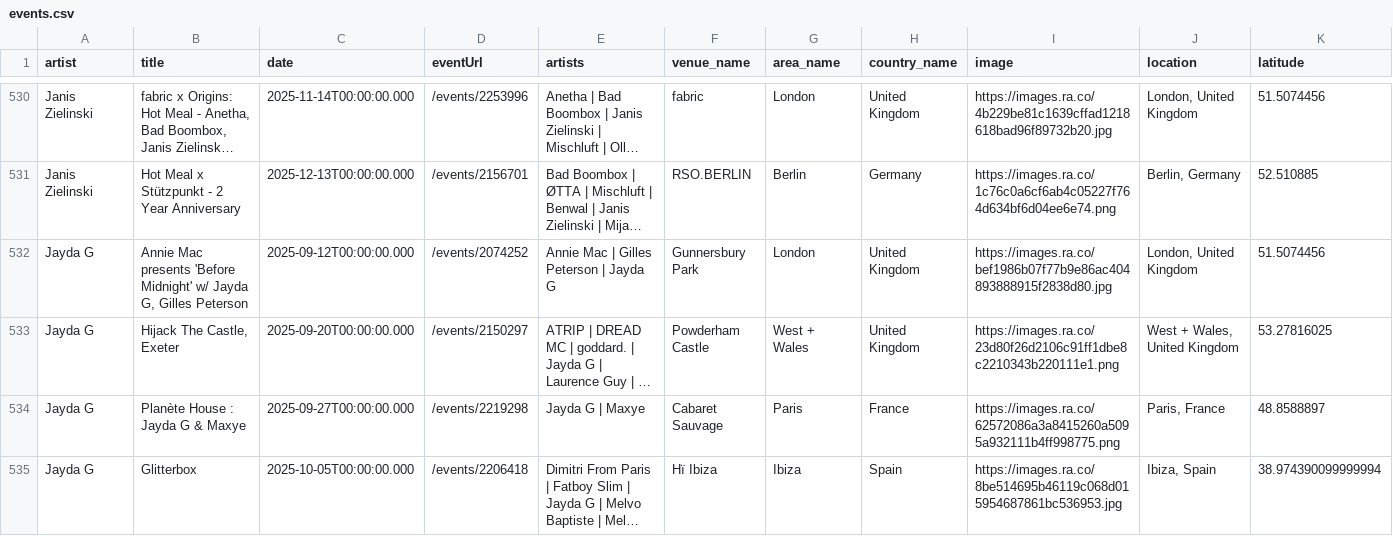
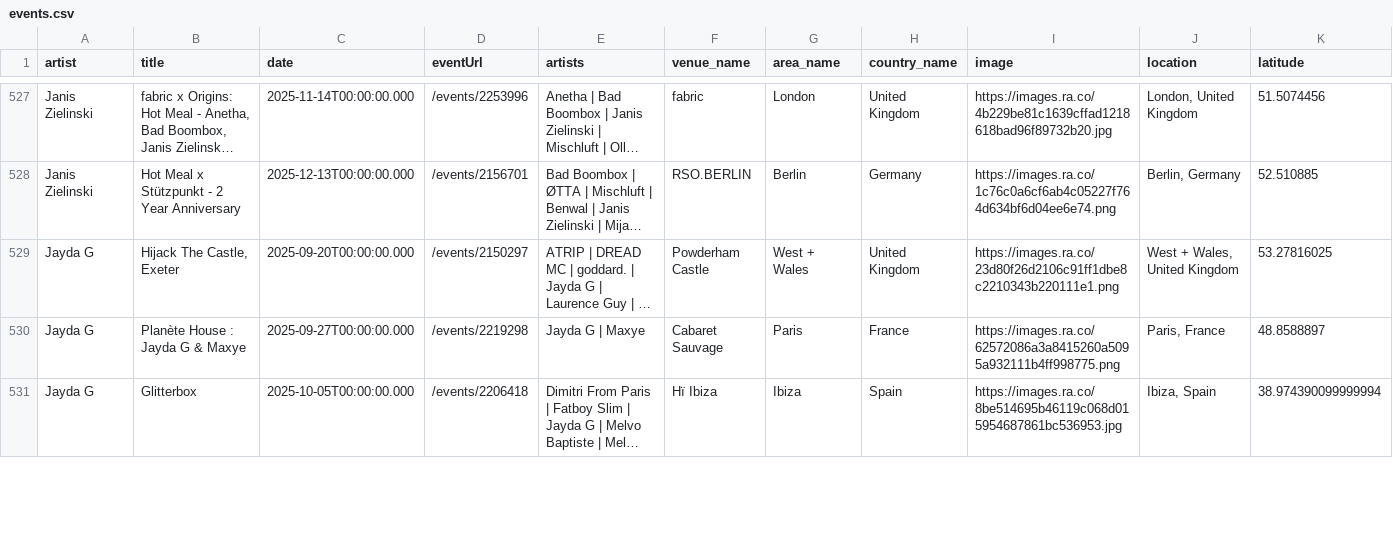
Before and after one commit to jankunnen-96/RA, a CSV file: events.csv, drawn as a sheet; only a part is shown, gaps mark what is left out; long unchanged cells end in …; removed rows and columns are numbered as before the commit, all else as after; rows hold the shown columns only; the diff covers the shown part only; the diff names each change by its address in the sheet, - before the commit and + after, or states it on an @@ line.

```diff
--- a/events.csv
+++ b/events.csv
-row 532: Jayda G | Annie Mac presents 'Before Midnight' w/ Jayda G, Gilles Peterson | 2025-09-12T00:00:00.000 | /events/2074252 | Annie Mac | Gilles Peterson | Jayda G | Gunnersbury Park | London | United Kingdom | https://images.ra.co/bef1986b07f77b9e86ac404893888915f2838d80.jpg | London, United Kingdom | 51.5074456
```
Also changed, not shown: 1 added row, 7 removed rows, 3 moved rows and 4 edited cells elsewhere in this file.
